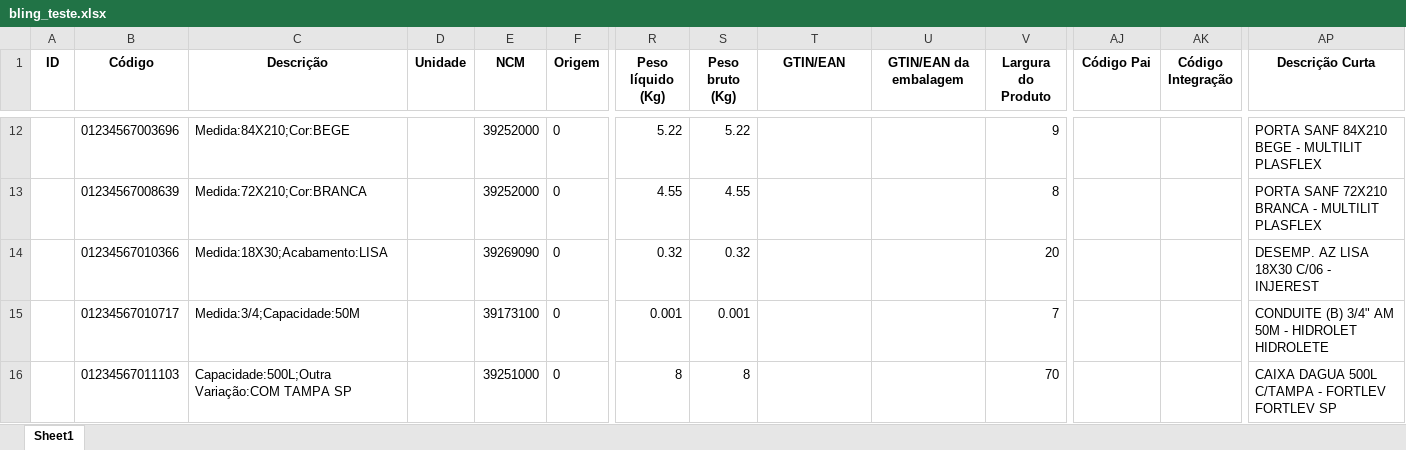
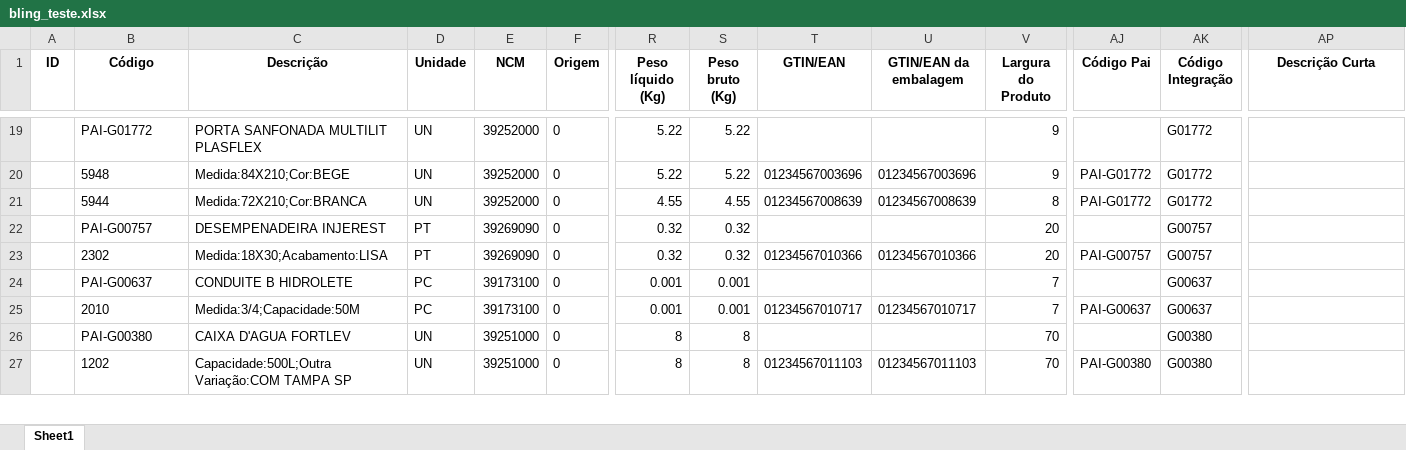
Before and after one commit to Lucas-Fernandes-Silva/auto_shopee, an Excel workbook: bling_teste.xlsx, sheet Sheet1, drawn as a sheet; only a part is shown, gaps mark what is left out; values as stored, in another font and other column widths than the file's, no borders; addresses are those after the commit; rows hold the shown columns only; the diff covers the shown part only; the diff names each change by its address in the sheet, - before the commit and + after, or states it on an @@ line.

```diff
--- a/bling_teste.xlsx (sheet Sheet1)
+++ b/bling_teste.xlsx (sheet Sheet1)
-B19 (Código): 01234567003696
+B19 (Código): PAI-G01772
-C19 (Descrição): Medida:84X210;Cor:BEGE
+C19 (Descrição): PORTA SANFONADA MULTILIT PLASFLEX
-D19 (Unidade): (empty)
+D19 (Unidade): UN
-AK19 (Código Integração): (empty)
+AK19 (Código Integração): G01772
-AP19 (Descrição Curta): PORTA SANF 84X210 BEGE - MULTILIT PLASFLEX
+AP19 (Descrição Curta): (empty)
+row 20:  | 5948 | Medida:84X210;Cor:BEGE | UN | 39252000 | 0 | 5.22 | 5.22 | 01234567003696 | 01234567003696 | 9 | PAI-G01772 | G01772
-B21 (Código): 01234567008639
+B21 (Código): 5944
-D21 (Unidade): (empty)
+D21 (Unidade): UN
-T21 (GTIN/EAN): (empty)
+T21 (GTIN/EAN): 01234567008639
-U21 (GTIN/EAN da embalagem): (empty)
+U21 (GTIN/EAN da embalagem): 01234567008639
-AJ21 (Código Pai): (empty)
+AJ21 (Código Pai): PAI-G01772
-AK21 (Código Integração): (empty)
+AK21 (Código Integração): G01772
-AP21 (Descrição Curta): PORTA SANF 72X210 BRANCA - MULTILIT PLASFLEX
+AP21 (Descrição Curta): (empty)
-B22 (Código): 01234567010366
+B22 (Código): PAI-G00757
-C22 (Descrição): Medida:18X30;Acabamento:LISA
+C22 (Descrição): DESEMPENADEIRA INJEREST
-D22 (Unidade): (empty)
+D22 (Unidade): PT
-AK22 (Código Integração): (empty)
+AK22 (Código Integração): G00757
-AP22 (Descrição Curta): DESEMP. AZ LISA 18X30 C/06 - INJEREST
+AP22 (Descrição Curta): (empty)
+row 23:  | 2302 | Medida:18X30;Acabamento:LISA | PT | 39269090 | 0 | 0.32 | 0.32 | 01234567010366 | 01234567010366 | 20 | PAI-G00757 | G00757
-B24 (Código): 01234567010717
+B24 (Código): PAI-G00637
-C24 (Descrição): Medida:3/4;Capacidade:50M
+C24 (Descrição): CONDUITE B HIDROLETE
-D24 (Unidade): (empty)
+D24 (Unidade): PC
-AK24 (Código Integração): (empty)
+AK24 (Código Integração): G00637
-AP24 (Descrição Curta): CONDUITE (B) 3/4" AM 50M - HIDROLET HIDROLETE
+AP24 (Descrição Curta): (empty)
+row 25:  | 2010 | Medida:3/4;Capacidade:50M | PC | 39173100 | 0 | 0.001 | 0.001 | 01234567010717 | 01234567010717 | 7 | PAI-G00637 | G00637
-B26 (Código): 01234567011103
+B26 (Código): PAI-G00380
-C26 (Descrição): Capacidade:500L;Outra Variação:COM TAMPA SP
+C26 (Descrição): CAIXA D'AGUA FORTLEV
-D26 (Unidade): (empty)
+D26 (Unidade): UN
-AK26 (Código Integração): (empty)
+AK26 (Código Integração): G00380
-AP26 (Descrição Curta): CAIXA DAGUA 500L C/TAMPA - FORTLEV FORTLEV SP
+AP26 (Descrição Curta): (empty)
+row 27:  | 1202 | Capacidade:500L;Outra Variação:COM TAMPA SP | UN | 39251000 | 0 | 8 | 8 | 01234567011103 | 01234567011103 | 70 | PAI-G00380 | G00380
```
Also changed, not shown: 11 added rows and 83 edited cells elsewhere in this sheet, 12 other files.
